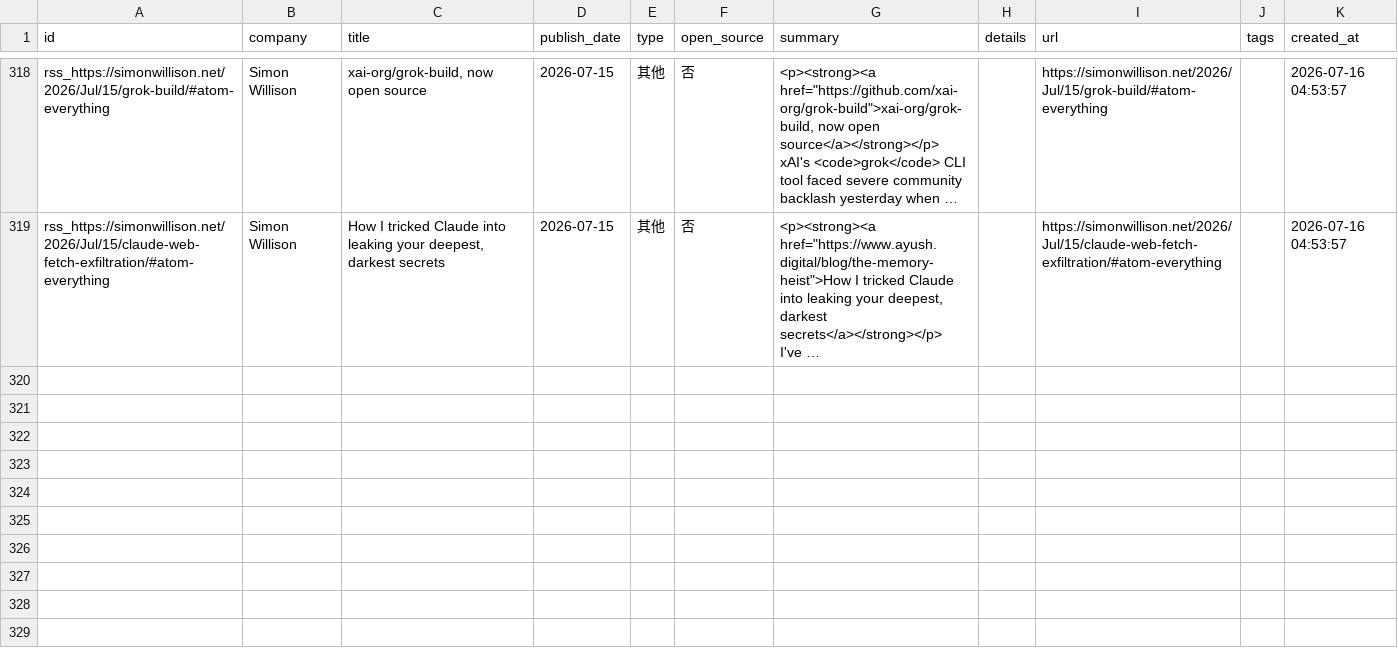
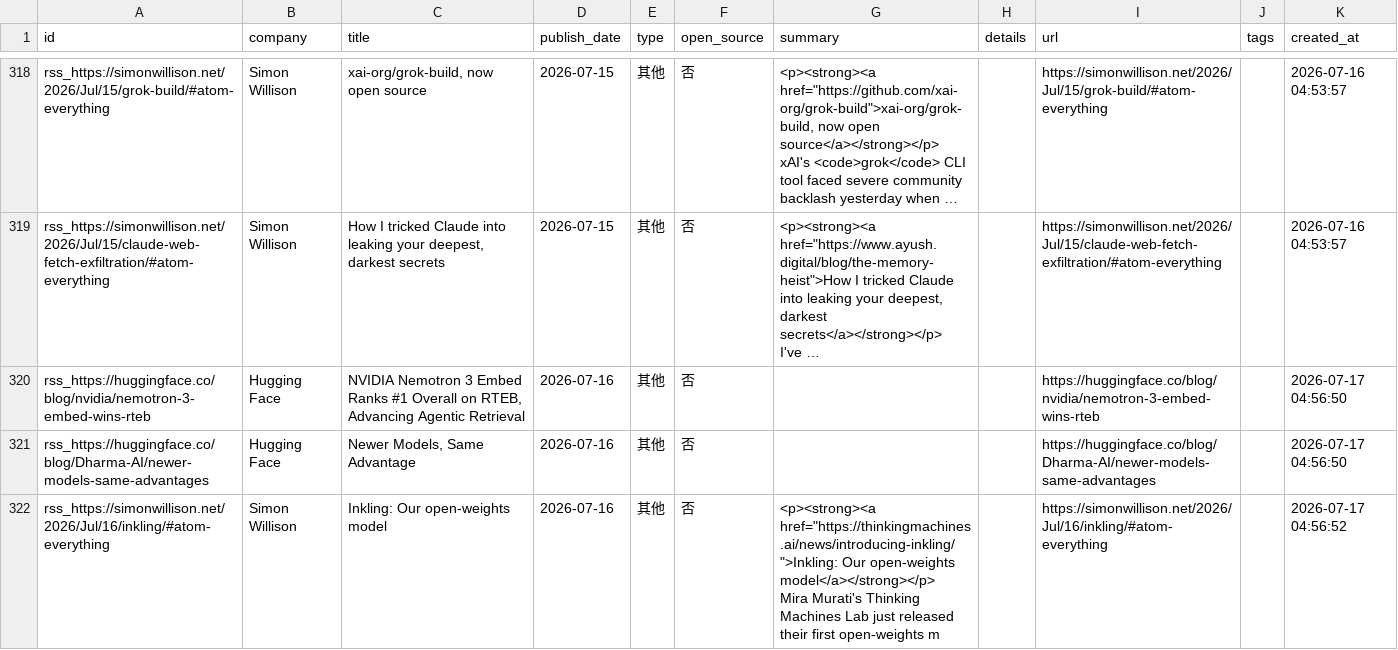
Before and after one commit to nottobeaproblem/github-trend-monitor, a CSV file: data/company_releases.csv, drawn as a sheet; only a part is shown, gaps mark what is left out; long unchanged cells end in …; ↵ is a line break in a cell; the diff names each change by its address in the sheet, - before the commit and + after, or states it on an @@ line.

```diff
--- a/data/company_releases.csv
+++ b/data/company_releases.csv
+row 320: rss_https://huggingface.co/blog/nvidia/nemotron-3-embed-wins-rteb | Hugging Face | NVIDIA Nemotron 3 Embed Ranks #1 Overall on RTEB, Advancing Agentic Retrieval | 2026-07-16 | 其他 | 否 |  |  | https://huggingface.co/blog/nvidia/nemotron-3-embed-wins-rteb |  | 2026-07-17 04:56:50
+row 321: rss_https://huggingface.co/blog/Dharma-AI/newer-models-same-advantages | Hugging Face | Newer Models, Same Advantage | 2026-07-16 | 其他 | 否 |  |  | https://huggingface.co/blog/Dharma-AI/newer-models-same-advantages |  | 2026-07-17 04:56:50
+row 322: rss_https://simonwillison.net/2026/Jul/16/inkling/#atom-everything | Simon Willison | Inkling: Our open-weights model | 2026-07-16 | 其他 | 否 | <p><strong><a href="https://thinkingmachines.ai/news/introducing-inkling/">Inkling: Our open-weights model</a></strong></p> ↵ Mira Murati's Thinking Machines Lab just released their first open-weights m |  | https://simonwillison.net/2026/Jul/16/inkling/#atom-everything |  | 2026-07-17 04:56:52
```
Also changed, not shown: 6 other files.
